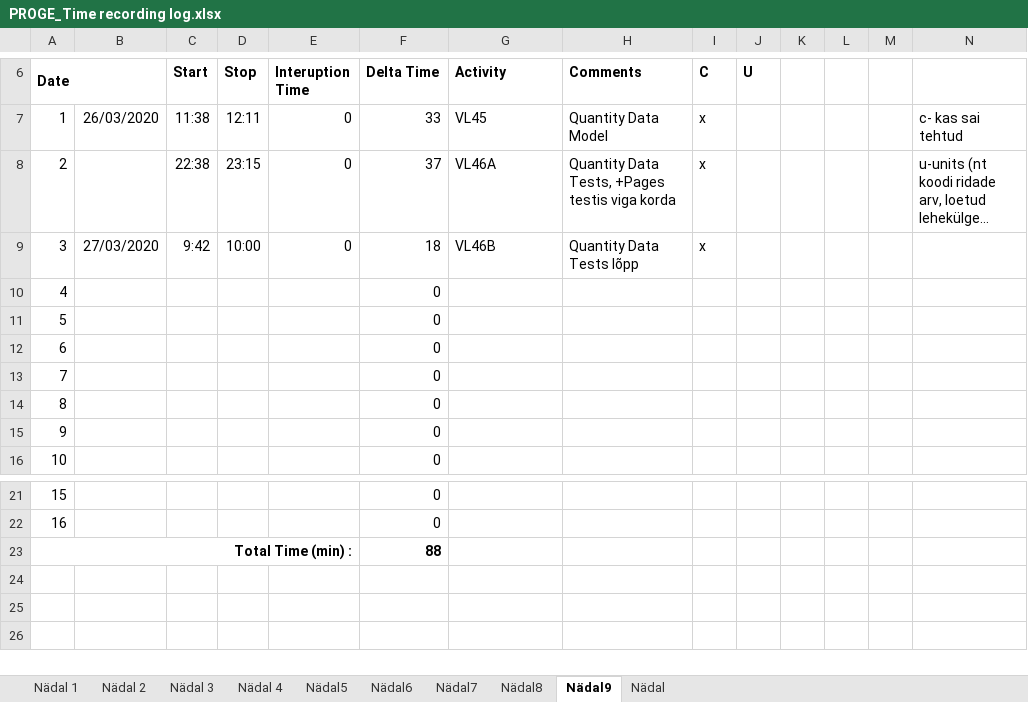
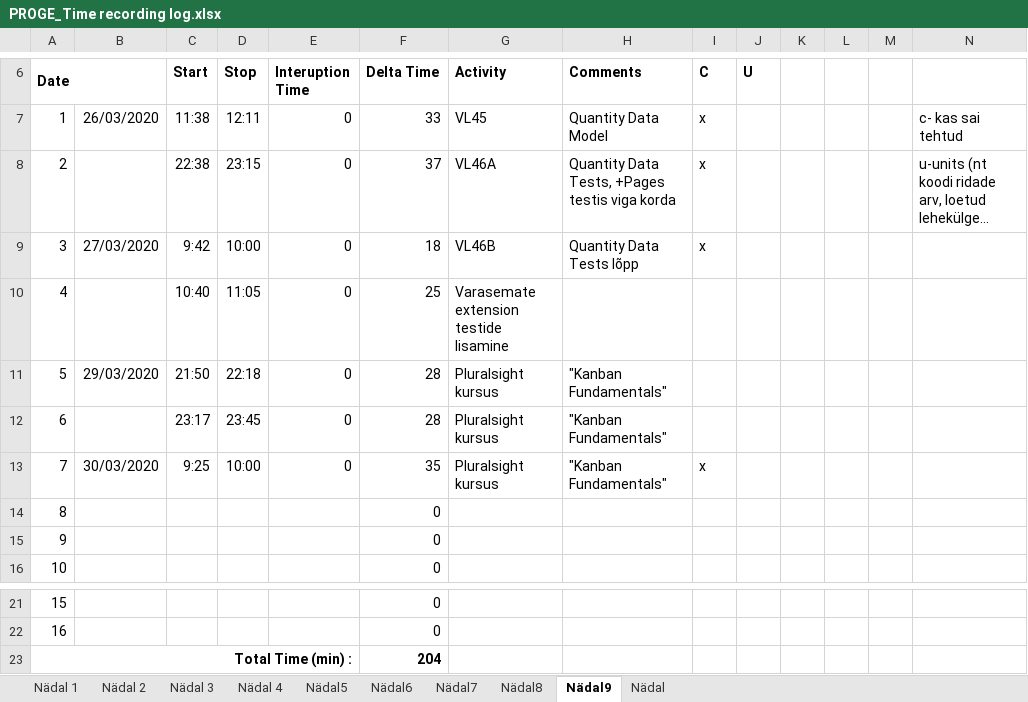
Before and after one commit to AnnabelMa/Kodutood, an Excel workbook: PROGE_Time recording log.xlsx, sheet Nädal9, drawn as a sheet; only a part is shown, gaps mark what is left out; long unchanged cells end in …; values as stored, in another font and other column widths than the file's, no borders; the diff names each change by its address in the sheet, - before the commit and + after, or states it on an @@ line.

```diff
--- a/PROGE_Time recording log.xlsx (sheet Nädal9)
+++ b/PROGE_Time recording log.xlsx (sheet Nädal9)
-C10 (Start): (empty)
+C10 (Start): 10:40
-D10 (Stop): (empty)
+D10 (Stop): 11:05
-E10:E13 (Interuption Time): (empty)
+E10:E13 (Interuption Time): 0
-F10 (Delta Time): 0
+F10 (Delta Time): 25
-G10 (Activity): (empty)
+G10 (Activity): Varasemate extension testide lisamine
-B11: (empty)
+B11: 29/03/2020
-C11 (Start): (empty)
+C11 (Start): 21:50
-D11 (Stop): (empty)
+D11 (Stop): 22:18
-F11:F12 (Delta Time): 0
+F11:F12 (Delta Time): 28
-G11:G13 (Activity): (empty)
+G11:G13 (Activity): Pluralsight kursus
-H11:H13 (Comments): (empty)
+H11:H13 (Comments): "Kanban Fundamentals"
-C12 (Start): (empty)
+C12 (Start): 23:17
-D12 (Stop): (empty)
+D12 (Stop): 23:45
-B13: (empty)
+B13: 30/03/2020
-C13 (Start): (empty)
+C13 (Start): 9:25
-D13 (Stop): (empty)
+D13 (Stop): 10:00
-F13 (Delta Time): 0
+F13 (Delta Time): 35
-I13 (C): (empty)
+I13 (C): x
-F23 (Delta Time): 88
+F23 (Delta Time): 204
```
Also changed, not shown: 8 other files.
